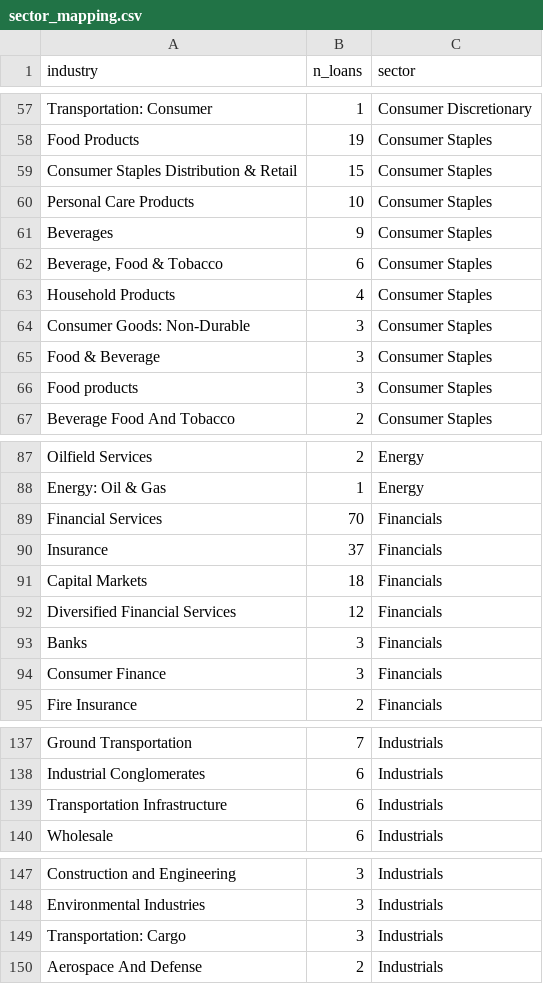
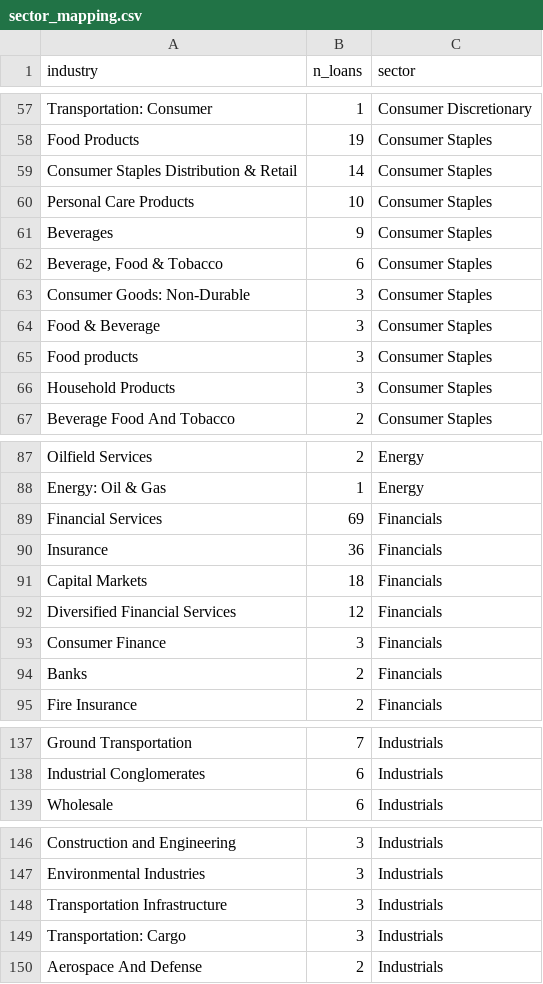
Before and after one commit to NeilErtl/DSF_Project, a CSV file: data/processed/sector_mapping.csv, drawn as a sheet; only a part is shown, gaps mark what is left out; the diff covers the shown part only.

```diff
--- a/data/processed/sector_mapping.csv
+++ b/data/processed/sector_mapping.csv
@@ -58,3 +58,3 @@ Transportation: Consumer,1,Consumer Discretionary
 Food Products,19,Consumer Staples
-Consumer Staples Distribution & Retail,15,Consumer Staples
+Consumer Staples Distribution & Retail,14,Consumer Staples
 Personal Care Products,10,Consumer Staples
@@ -62,3 +62,2 @@ Beverages,9,Consumer Staples
 "Beverage, Food & Tobacco",6,Consumer Staples
-Household Products,4,Consumer Staples
 Consumer Goods: Non-Durable,3,Consumer Staples
@@ -66,2 +65,3 @@ Food & Beverage,3,Consumer Staples
 Food products,3,Consumer Staples
+Household Products,3,Consumer Staples
 Beverage Food And Tobacco,2,Consumer Staples
@@ -88,8 +88,8 @@ Oilfield Services,2,Energy
 Energy: Oil & Gas,1,Energy
-Financial Services,70,Financials
-Insurance,37,Financials
+Financial Services,69,Financials
+Insurance,36,Financials
 Capital Markets,18,Financials
 Diversified Financial Services,12,Financials
-Banks,3,Financials
 Consumer Finance,3,Financials
+Banks,2,Financials
 Fire Insurance,2,Financials
@@ -138,3 +138,2 @@ Ground Transportation,7,Industrials
 Industrial Conglomerates,6,Industrials
-Transportation Infrastructure,6,Industrials
 Wholesale,6,Industrials
@@ -148,2 +147,3 @@ Construction and Engineering,3,Industrials
 Environmental Industries,3,Industrials
+Transportation Infrastructure,3,Industrials
 Transportation: Cargo,3,Industrials
```
Also changed, not shown: 5 added rows, 5 removed rows and 14 edited cells elsewhere in this file, docs/hand_check.csv, output/tables/borrower_parse_quality.csv, 13 other files.
